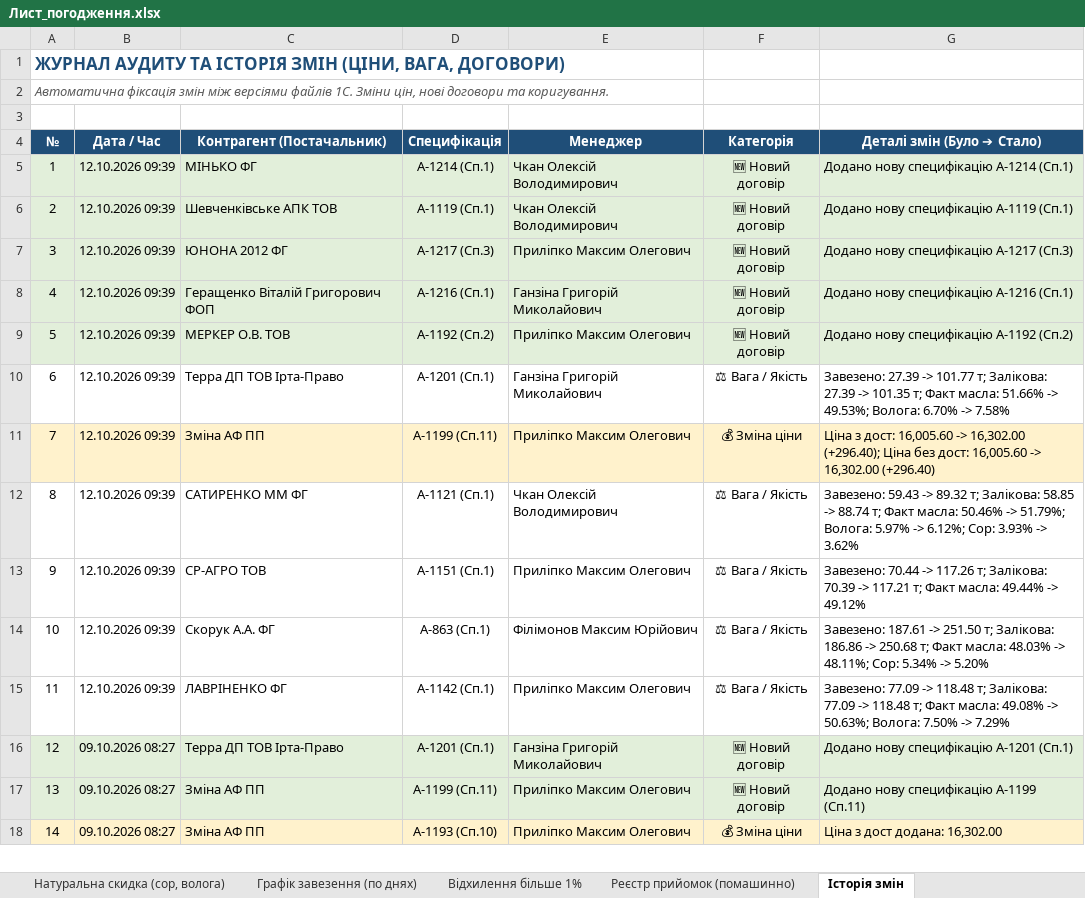
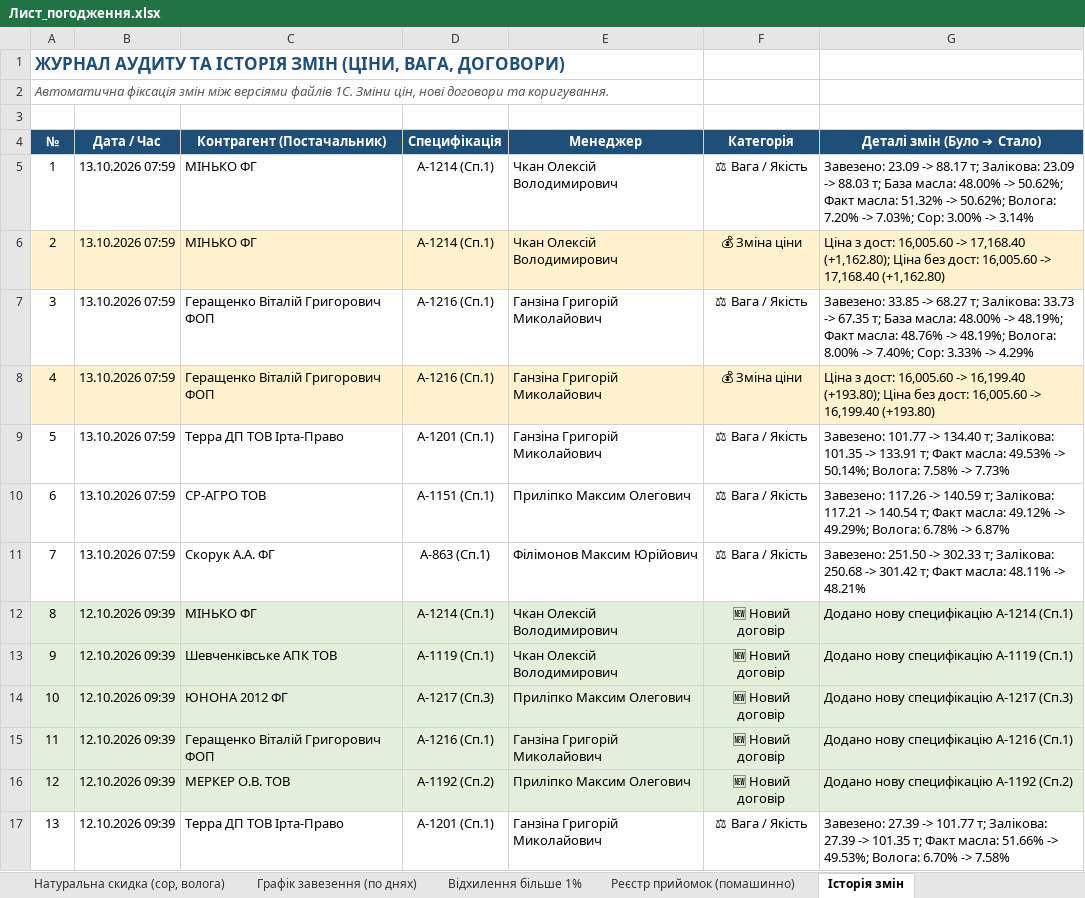
Before and after one commit to bublik3602/Dashbord-Api08, an Excel workbook: database/Лист_погодження.xlsx, sheet Історія змін, drawn as a sheet; only a part is shown; the shorter side is filled out with more unchanged rows; values as stored, in another font and other column widths than the file's, no borders; addresses are those after the commit; the diff names each change by its address in the sheet, - before the commit and + after, or states it on an @@ line.

```diff
--- a/database/Лист_погодження.xlsx (sheet Історія змін)
+++ b/database/Лист_погодження.xlsx (sheet Історія змін)
+row 5: 1 | 13.10.2026 07:59 | МІНЬКО ФГ | А-1214 (Сп.1) | Чкан Олексій Володимирович | ⚖ Вага / Якість | Завезено: 23.09 -> 88.17 т; Залікова: 23.09 -> 88.03 т; База масла: 48.00% -> 50.62%; Факт масла: 51.32% -> 50.62%; Волога: 7.20% -> 7.03%; Сор: 3.00% -> 3.14%
+row 6: 2 | 13.10.2026 07:59 | МІНЬКО ФГ | А-1214 (Сп.1) | Чкан Олексій Володимирович | 💰 Зміна ціни | Ціна з дост: 16,005.60 -> 17,168.40 (+1,162.80); Ціна без дост: 16,005.60 -> 17,168.40 (+1,162.80)
+row 7: 3 | 13.10.2026 07:59 | Геращенко Віталій Григорович ФОП | А-1216 (Сп.1) | Ганзіна Григорій Миколайович | ⚖ Вага / Якість | Завезено: 33.85 -> 68.27 т; Залікова: 33.73 -> 67.35 т; База масла: 48.00% -> 48.19%; Факт масла: 48.76% -> 48.19%; Волога: 8.00% -> 7.40%; Сор: 3.33% -> 4.29%
+row 8: 4 | 13.10.2026 07:59 | Геращенко Віталій Григорович ФОП | А-1216 (Сп.1) | Ганзіна Григорій Миколайович | 💰 Зміна ціни | Ціна з дост: 16,005.60 -> 16,199.40 (+193.80); Ціна без дост: 16,005.60 -> 16,199.40 (+193.80)
+row 9: 5 | 13.10.2026 07:59 | Терра ДП ТОВ Ірта-Право | А-1201 (Сп.1) | Ганзіна Григорій Миколайович | ⚖ Вага / Якість | Завезено: 101.77 -> 134.40 т; Залікова: 101.35 -> 133.91 т; Факт масла: 49.53% -> 50.14%; Волога: 7.58% -> 7.73%
+row 10: 6 | 13.10.2026 07:59 | СР-АГРО ТОВ | А-1151 (Сп.1) | Приліпко Максим Олегович | ⚖ Вага / Якість | Завезено: 117.26 -> 140.59 т; Залікова: 117.21 -> 140.54 т; Факт масла: 49.12% -> 49.29%; Волога: 6.78% -> 6.87%
+row 11: 7 | 13.10.2026 07:59 | Скорук А.А. ФГ | А-863 (Сп.1) | Філімонов Максим Юрійович | ⚖ Вага / Якість | Завезено: 251.50 -> 302.33 т; Залікова: 250.68 -> 301.42 т; Факт масла: 48.11% -> 48.21%
@@ column A (№) renumbered from row 12 down @@
```
Also changed, not shown: sheet Реєстр прийомок (помашинно), sheet Натуральна скидка (сор, волога), sheet Невиконані специфікації, sheet Лист погодження, sheet Відхилення більше 1%, sheet Графік завезення (по днях), 9 other files.
